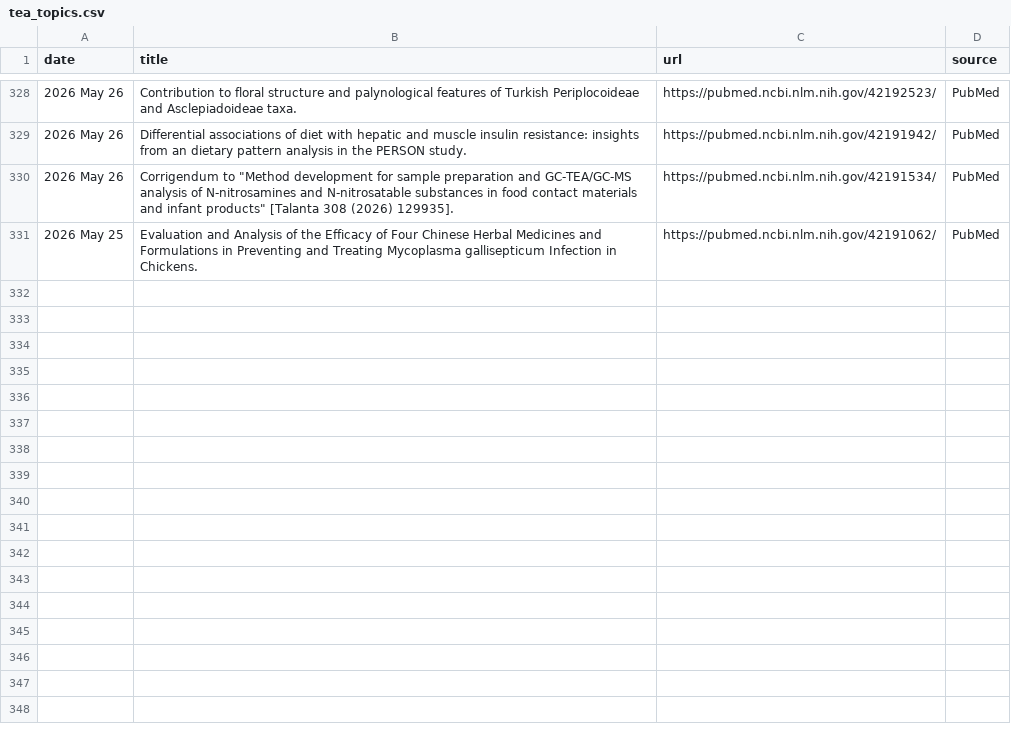
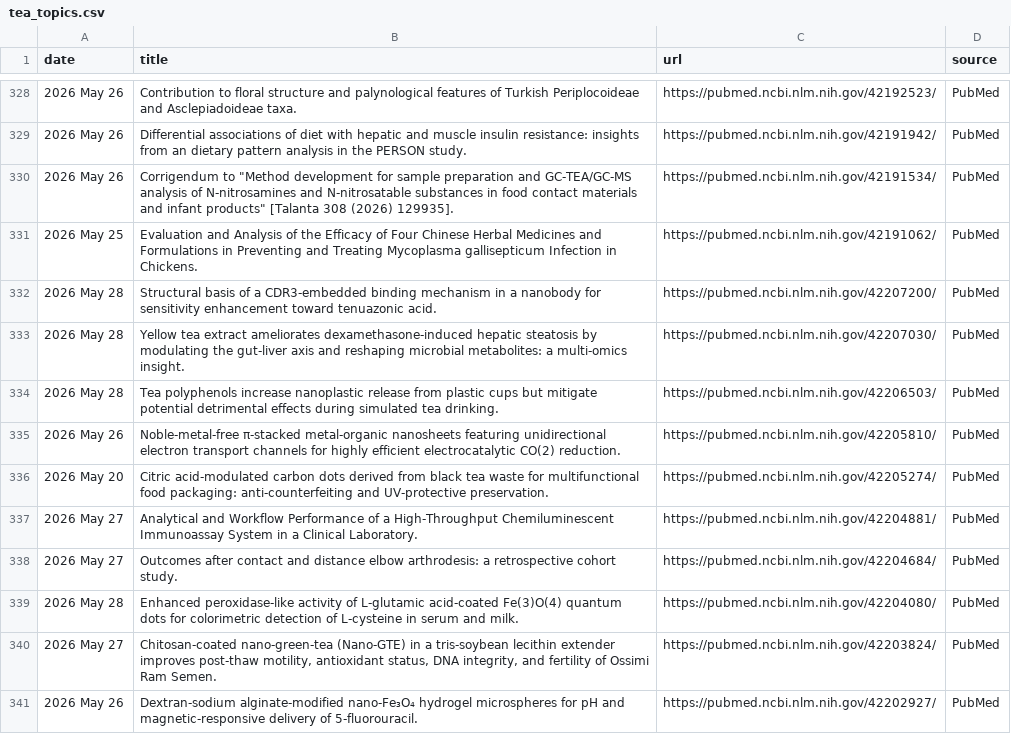
Before and after one commit to Coma4130/tea-scraper, a CSV file: tea_topics.csv, drawn as a sheet; only a part is shown, gaps mark what is left out.

```diff
--- a/tea_topics.csv
+++ b/tea_topics.csv
@@ -331 +331,11 @@
 2026 May 25,Evaluation and Analysis of the Efficacy of Four Chinese Herbal Medicines and Formulations in Preventing and Treating Mycoplasma gallisepticum Infection in Chickens.,https://pubmed.ncbi.nlm.nih.gov/42191062/,PubMed
+2026 May 28,Structural basis of a CDR3-embedded binding mechanism in a nanobody for sensitivity enhancement toward tenuazonic acid.,https://pubmed.ncbi.nlm.nih.gov/42207200/,PubMed
+2026 May 28,Yellow tea extract ameliorates dexamethasone-induced hepatic steatosis by modulating the gut-liver axis and reshaping microbial metabolites: a multi-omics insight.,https://pubmed.ncbi.nlm.nih.gov/42207030/,PubMed
+2026 May 28,Tea polyphenols increase nanoplastic release from plastic cups but mitigate potential detrimental effects during simulated tea drinking.,https://pubmed.ncbi.nlm.nih.gov/42206503/,PubMed
+2026 May 26,Noble-metal-free π-stacked metal-organic nanosheets featuring unidirectional electron transport channels for highly efficient electrocatalytic CO(2) reduction.,https://pubmed.ncbi.nlm.nih.gov/42205810/,PubMed
+2026 May 20,Citric acid-modulated carbon dots derived from black tea waste for multifunctional food packaging: anti-counterfeiting and UV-protective preservation.,https://pubmed.ncbi.nlm.nih.gov/42205274/,PubMed
+2026 May 27,Analytical and Workflow Performance of a High-Throughput Chemiluminescent Immunoassay System in a Clinical Laboratory.,https://pubmed.ncbi.nlm.nih.gov/42204881/,PubMed
+2026 May 27,Outcomes after contact and distance elbow arthrodesis: a retrospective cohort study.,https://pubmed.ncbi.nlm.nih.gov/42204684/,PubMed
+2026 May 28,Enhanced peroxidase-like activity of L-glutamic acid-coated Fe(3)O(4) quantum dots for colorimetric detection of L-cysteine in serum and milk.,https://pubmed.ncbi.nlm.nih.gov/42204080/,PubMed
+2026 May 27,"Chitosan-coated nano-green-tea (Nano-GTE) in a tris-soybean lecithin extender improves post-thaw motility, antioxidant status, DNA integrity, and fertility of Ossimi Ram Semen.",https://pubmed.ncbi.nlm.nih.gov/42203824/,PubMed
+2026 May 26,Dextran-sodium alginate-modified nano-Fe₃O₄ hydrogel microspheres for pH and magnetic-responsive delivery of 5-fluorouracil.,https://pubmed.ncbi.nlm.nih.gov/42202927/,PubMed
```
